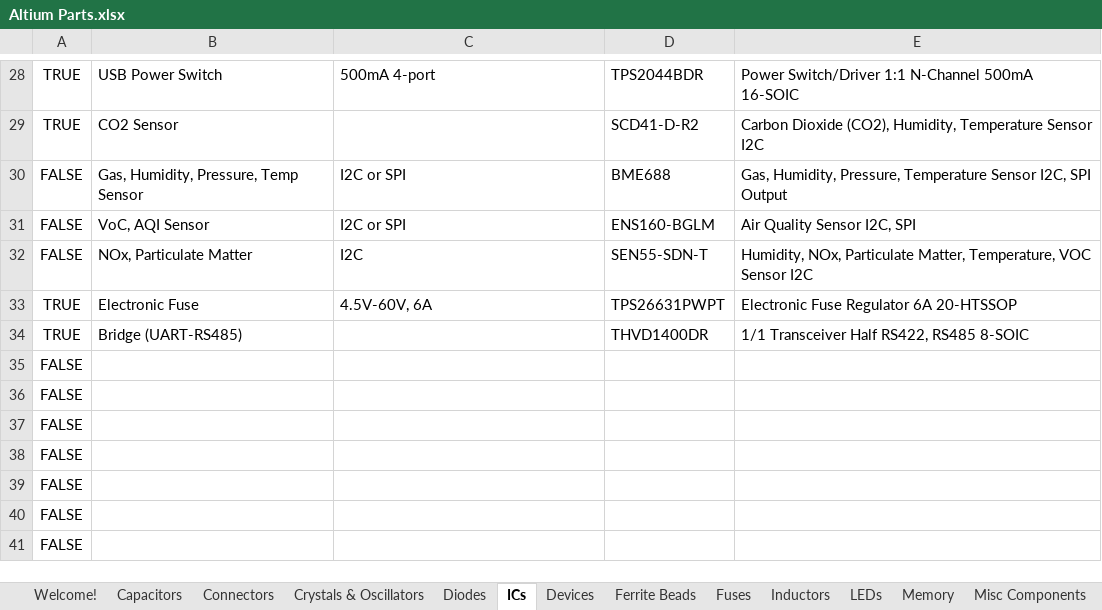
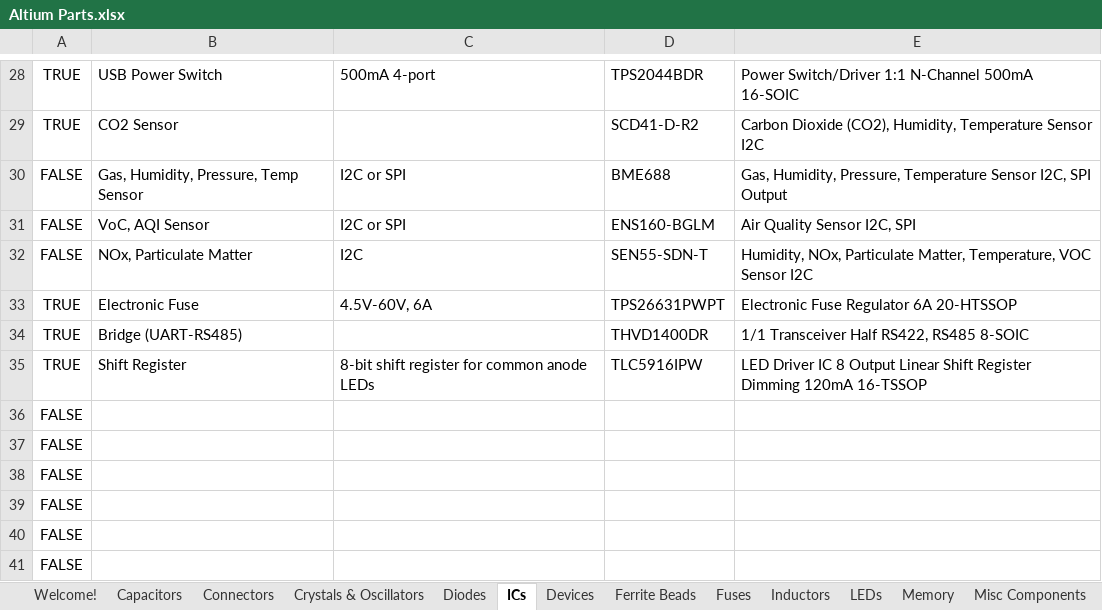
Before and after one commit to uf-mil-electrical/MIL-Altium, an Excel workbook: Altium Parts.xlsx, sheet ICs, drawn as a sheet; only a part is shown, gaps mark what is left out; values as stored, in another font and other column widths than the file's, no borders; table styles not drawn; removed rows and columns are numbered as before the commit, all else as after; the diff names each change by its address in the sheet, - before the commit and + after, or states it on an @@ line.

```diff
--- a/Altium Parts.xlsx (sheet ICs)
+++ b/Altium Parts.xlsx (sheet ICs)
-row 35: FALSE
+row 35: TRUE | Shift Register | 8-bit shift register for common anode LEDs | TLC5916IPW | LED Driver IC 8 Output Linear Shift Register Dimming 120mA 16-TSSOP
```
Also changed, not shown: sheet Connectors, sheet LEDs, 20 other files.
